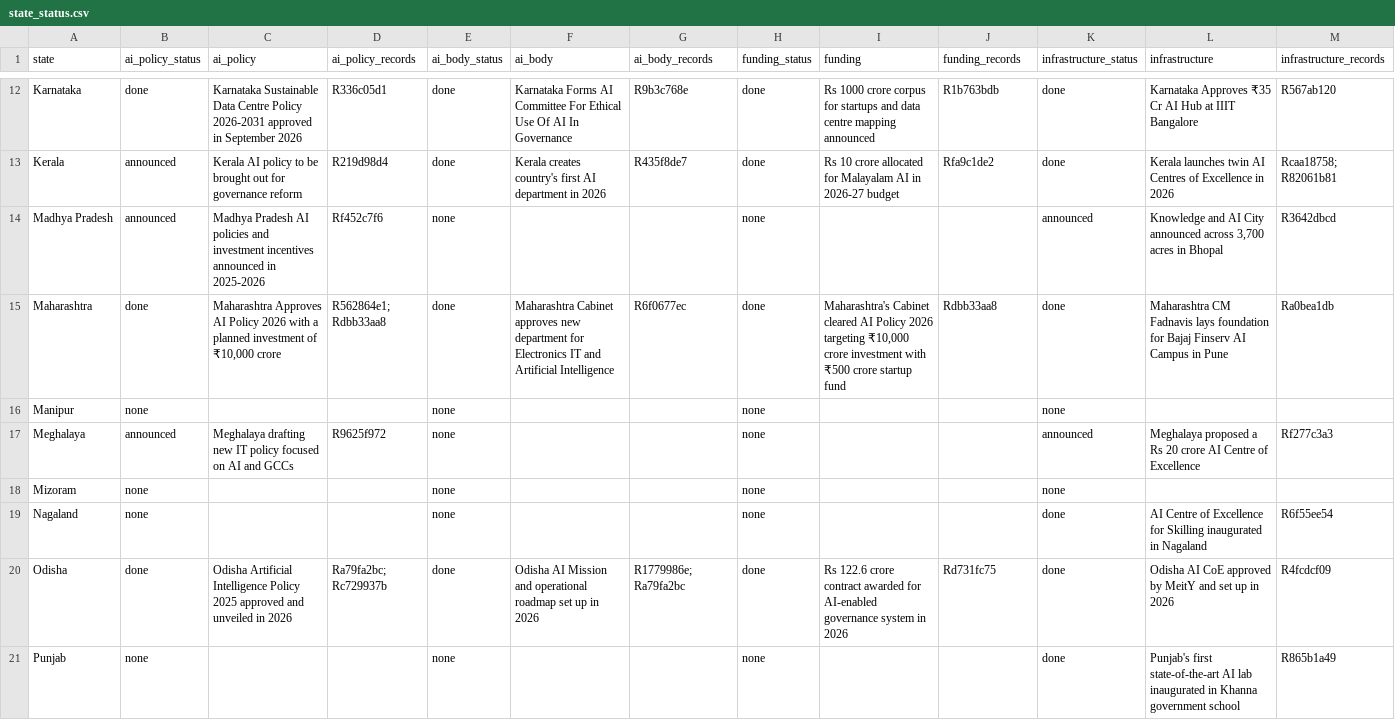
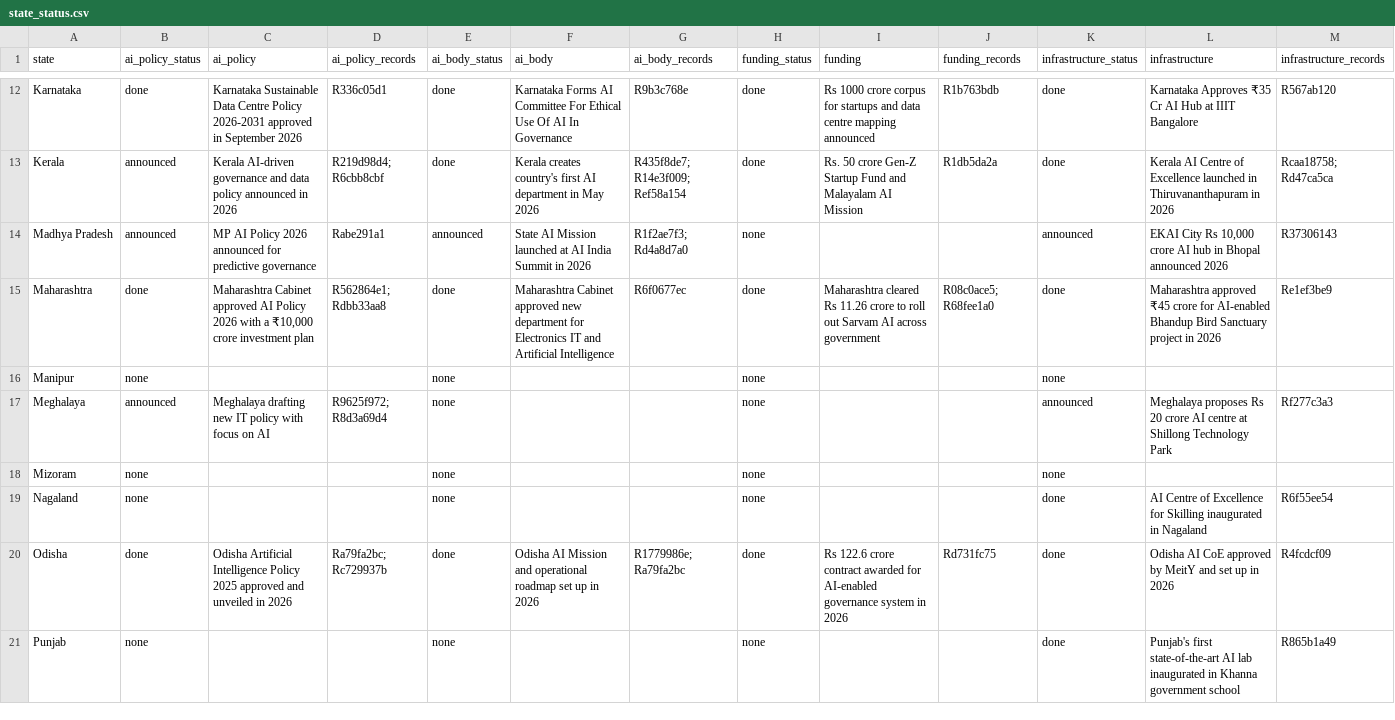
Before and after one commit to PranavKasetty/india-state-ai-policy-tracker, a CSV file: data/output/state_status.csv, drawn as a sheet; only a part is shown, gaps mark what is left out; the diff covers the shown part only; the diff names each change by its address in the sheet, - before the commit and + after, or states it on an @@ line.

```diff
--- a/data/output/state_status.csv
+++ b/data/output/state_status.csv
-C13 (ai_policy): Kerala AI policy to be brought out for governance reform
+C13 (ai_policy): Kerala AI-driven governance and data policy announced in 2026
-D13 (ai_policy_records): R219d98d4
+D13 (ai_policy_records): R219d98d4; R6cbb8cbf
-F13 (ai_body): …department in 2026
+F13 (ai_body): …department in May 2026
-G13 (ai_body_records): R435f8de7
+G13 (ai_body_records): R435f8de7; R14e3f009; Ref58a154
-I13 (funding): Rs 10 crore allocated for Malayalam AI in 2026-27 budget
+I13 (funding): Rs. 50 crore Gen-Z Startup Fund and Malayalam AI Mission
-J13 (funding_records): Rfa9c1de2
+J13 (funding_records): R1db5da2a
-L13 (infrastructure): Kerala launches twin AI Centres of Excellence in 2026
+L13 (infrastructure): Kerala AI Centre of Excellence launched in Thiruvananthapuram in 2026
-M13 (infrastructure_records): Rcaa18758; R82061b81
+M13 (infrastructure_records): Rcaa18758; Rd47ca5ca
-C14 (ai_policy): Madhya Pradesh AI policies and investment incentives announced in 2025-2026
+C14 (ai_policy): MP AI Policy 2026 announced for predictive governance
-D14 (ai_policy_records): Rf452c7f6
+D14 (ai_policy_records): Rabe291a1
-E14 (ai_body_status): none
+E14 (ai_body_status): announced
-F14 (ai_body): (empty)
+F14 (ai_body): State AI Mission launched at AI India Summit in 2026
-G14 (ai_body_records): (empty)
+G14 (ai_body_records): R1f2ae7f3; Rd4a8d7a0
-L14 (infrastructure): Knowledge and AI City announced across 3,700 acres in Bhopal
+L14 (infrastructure): EKAI City Rs 10,000 crore AI hub in Bhopal announced 2026
-M14 (infrastructure_records): R3642dbcd
+M14 (infrastructure_records): R37306143
-C15 (ai_policy): Maharashtra Approves AI Policy 2026 with a planned investment of ₹10,000 crore
+C15 (ai_policy): Maharashtra Cabinet approved AI Policy 2026 with a ₹10,000 crore investment plan
-F15 (ai_body): Maharashtra Cabinet approves new department…
+F15 (ai_body): Maharashtra Cabinet approved new department…
-I15 (funding): Maharashtra's Cabinet cleared AI Policy 2026 targeting ₹10,000 crore investment with ₹500 crore startup fund
+I15 (funding): Maharashtra cleared Rs 11.26 crore to roll out Sarvam AI across government
-J15 (funding_records): Rdbb33aa8
+J15 (funding_records): R08c0ace5; R68fee1a0
-L15 (infrastructure): Maharashtra CM Fadnavis lays foundation for Bajaj Finserv AI Campus in Pune
+L15 (infrastructure): Maharashtra approved ₹45 crore for AI-enabled Bhandup Bird Sanctuary project in 2026
-M15 (infrastructure_records): Ra0bea1db
+M15 (infrastructure_records): Re1ef3be9
-C17 (ai_policy): …IT policy focused on AI and GCCs
+C17 (ai_policy): …IT policy with focus on AI
-D17 (ai_policy_records): R9625f972
+D17 (ai_policy_records): R9625f972; R8d3a69d4
-L17 (infrastructure): Meghalaya proposed a Rs 20 crore AI Centre of Excellence
+L17 (infrastructure): Meghalaya proposes Rs 20 crore AI centre at Shillong Technology Park
```
Also changed, not shown: 50 edited cells elsewhere in this file, data/output/dedupe_audit.csv, 46 other files.
